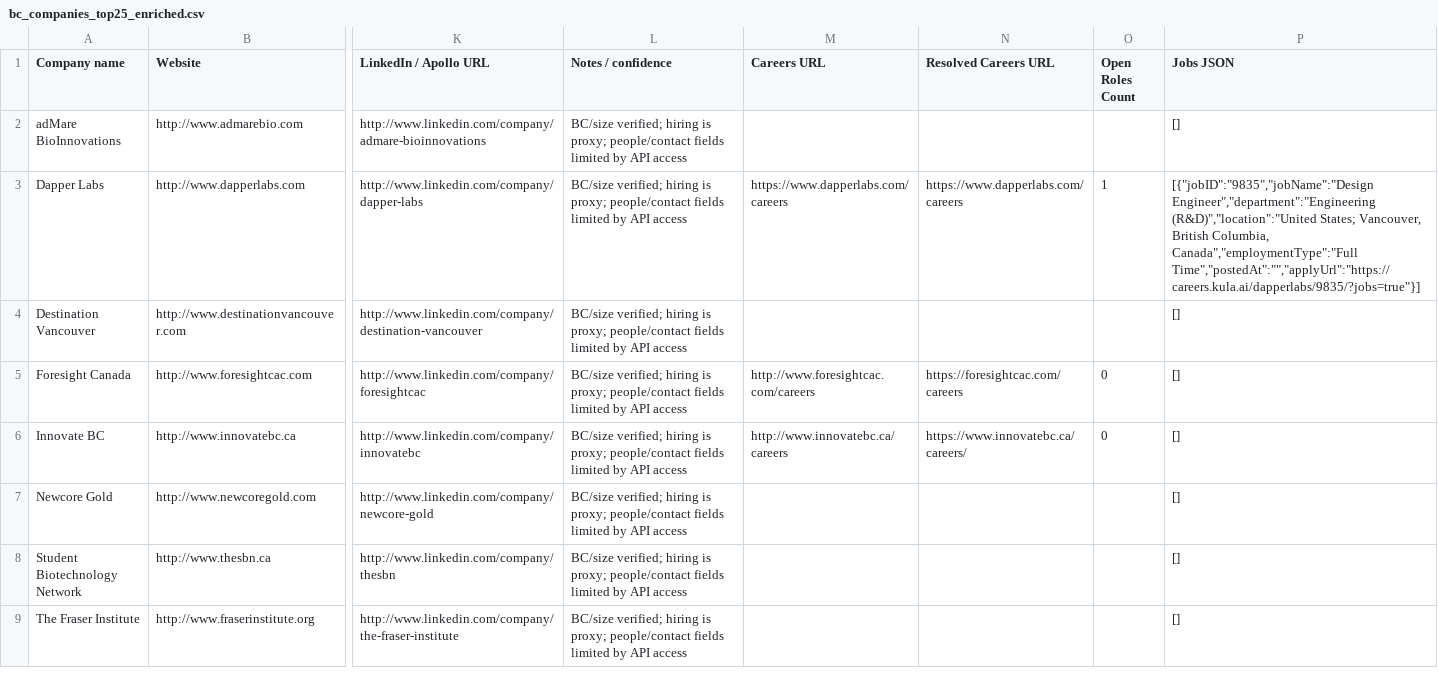
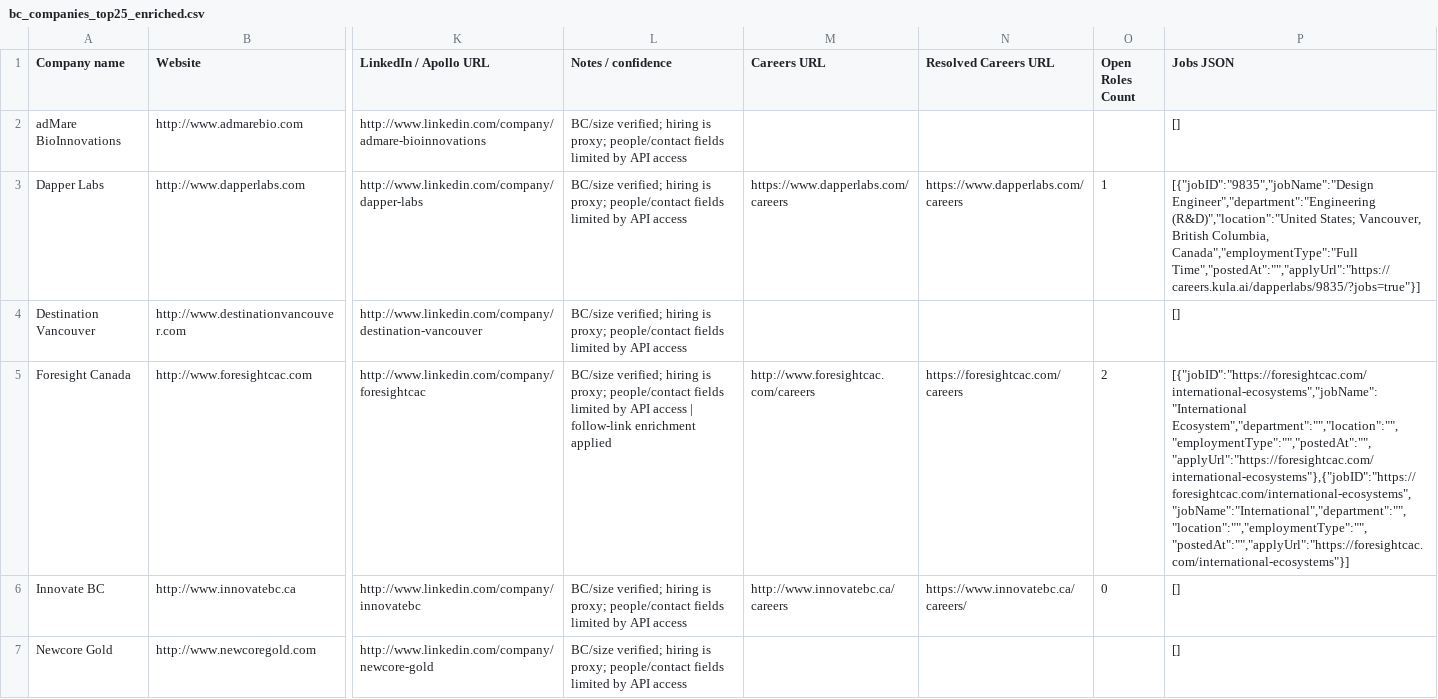
Before and after one commit to decodar/yukiebot, a CSV file: bc_companies_top25_enriched.csv, drawn as a sheet; only a part is shown, gaps mark what is left out; the shorter side is filled out with more unchanged rows; the diff covers the shown part only; the diff names each change by its address in the sheet, - before the commit and + after, or states it on an @@ line.

Commit message:
Follow careers link chains for zero-role companies and enrich listings

```diff
--- a/bc_companies_top25_enriched.csv
+++ b/bc_companies_top25_enriched.csv
-L5 (Notes / confidence): …API access
+L5 (Notes / confidence): …API access | follow-link enrichment applied
-O5 (Open Roles Count): 0
+O5 (Open Roles Count): 2
-P5 (Jobs JSON): []
+P5 (Jobs JSON): [{"jobID":"https://foresightcac.com/international-ecosystems","jobName":"International Ecosystem","department":"","location":"","employmentType":"","postedAt":"","applyUrl":"https://foresightcac.com/international-ecosystems"},{"jobID":"https://foresightcac.com/international-ecosystems","jobName":"International","department":"","location":"","employmentType":"","postedAt":"","applyUrl":"https://foresightcac.com/international-ecosystems"}]
```
Also changed, not shown: 6 edited cells elsewhere in this file, 3 other files.
